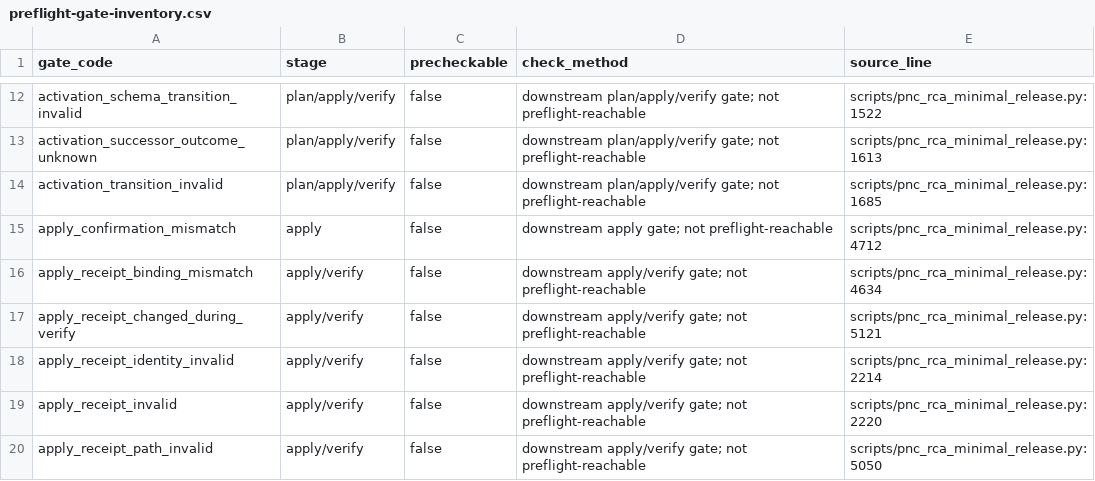
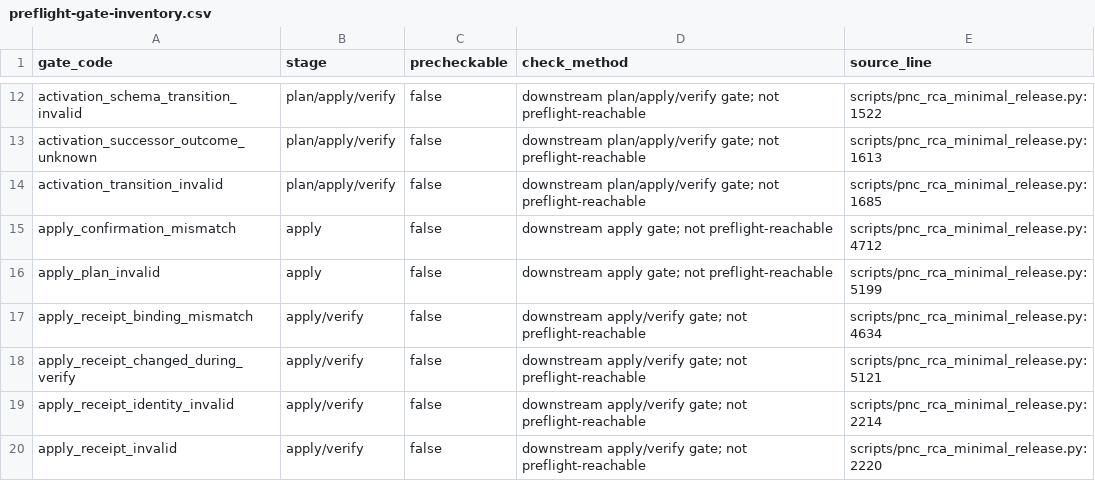
Before and after one commit to huzihaoo/hermes-agent, a CSV file: preflight-gate-inventory.csv, drawn as a sheet; only a part is shown, gaps mark what is left out; the shorter side is filled out with more unchanged rows; the diff names each change by its address in the sheet, - before the commit and + after, or states it on an @@ line.

```diff
--- a/preflight-gate-inventory.csv
+++ b/preflight-gate-inventory.csv
+row 16: apply_plan_invalid | apply | false | downstream apply gate; not preflight-reachable | scripts/pnc_rca_minimal_release.py:5199
```
Also changed, not shown: 4 other files.
